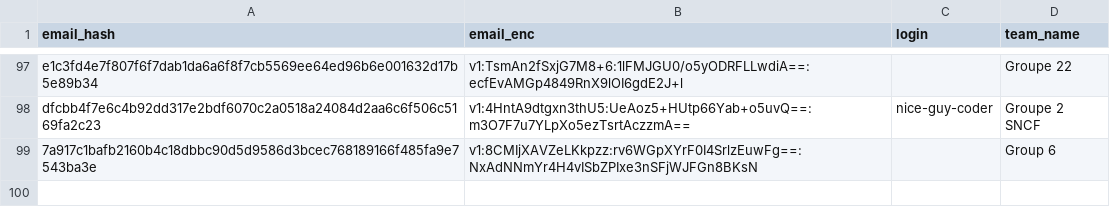
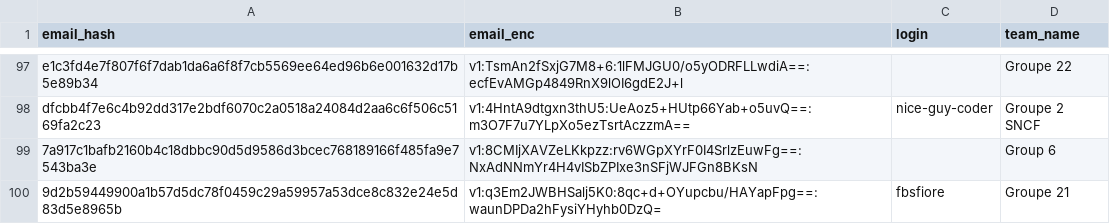
Before and after one commit to nneilime/Hackaton-IA4Impact, a CSV file: participants.csv, drawn as a sheet; only a part is shown, gaps mark what is left out; the diff names each change by its address in the sheet, - before the commit and + after, or states it on an @@ line.

Commit message:
teams: fbsfiore rejoint groupe-21

```diff
--- a/participants.csv
+++ b/participants.csv
+row 100: 9d2b59449900a1b57d5dc78f0459c29a59957a53dce8c832e24e5d83d5e8965b | v1:q3Em2JWBHSalj5K0:8qc+d+OYupcbu/HAYapFpg==:waunDPDa2hFysiYHyhb0DzQ= | fbsfiore | Groupe 21
```
Also changed, not shown: 1 other file.
